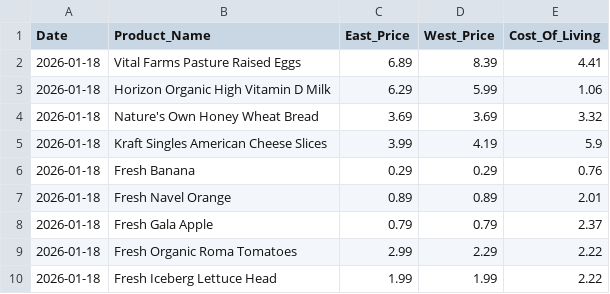
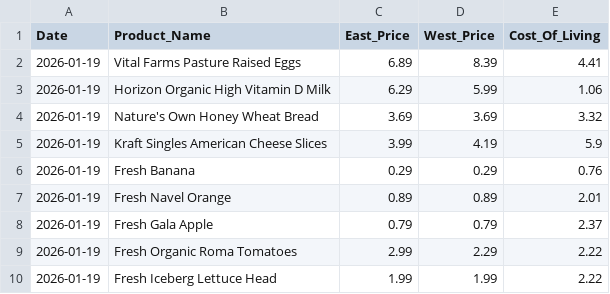
Before and after one commit to mattvmose/Data-330-Final-Project, a CSV file: clean_price_data/price_data.csv, drawn as a sheet.

```diff
--- a/clean_price_data/price_data.csv
+++ b/clean_price_data/price_data.csv
@@ -1,10 +1,10 @@
 Date,Product_Name,East_Price,West_Price,Cost_Of_Living
-2026-01-18,Vital Farms Pasture Raised Eggs,6.89,8.39,4.41
-2026-01-18,Horizon Organic High Vitamin D Milk,6.29,5.99,1.06
-2026-01-18,Nature's Own Honey Wheat Bread,3.69,3.69,3.32
-2026-01-18,Kraft Singles American Cheese Slices,3.99,4.19,5.9
-2026-01-18,Fresh Banana,0.29,0.29,0.76
-2026-01-18,Fresh Navel Orange,0.89,0.89,2.01
-2026-01-18,Fresh Gala Apple,0.79,0.79,2.37
-2026-01-18,Fresh Organic Roma Tomatoes,2.99,2.29,2.22
-2026-01-18,Fresh Iceberg Lettuce Head,1.99,1.99,2.22
+2026-01-19,Vital Farms Pasture Raised Eggs,6.89,8.39,4.41
+2026-01-19,Horizon Organic High Vitamin D Milk,6.29,5.99,1.06
+2026-01-19,Nature's Own Honey Wheat Bread,3.69,3.69,3.32
+2026-01-19,Kraft Singles American Cheese Slices,3.99,4.19,5.9
+2026-01-19,Fresh Banana,0.29,0.29,0.76
+2026-01-19,Fresh Navel Orange,0.89,0.89,2.01
+2026-01-19,Fresh Gala Apple,0.79,0.79,2.37
+2026-01-19,Fresh Organic Roma Tomatoes,2.99,2.29,2.22
+2026-01-19,Fresh Iceberg Lettuce Head,1.99,1.99,2.22
```
Also changed, not shown: final_data/master_data.csv, raw_price_data/raw_COL_data.csv, 3 other files.
